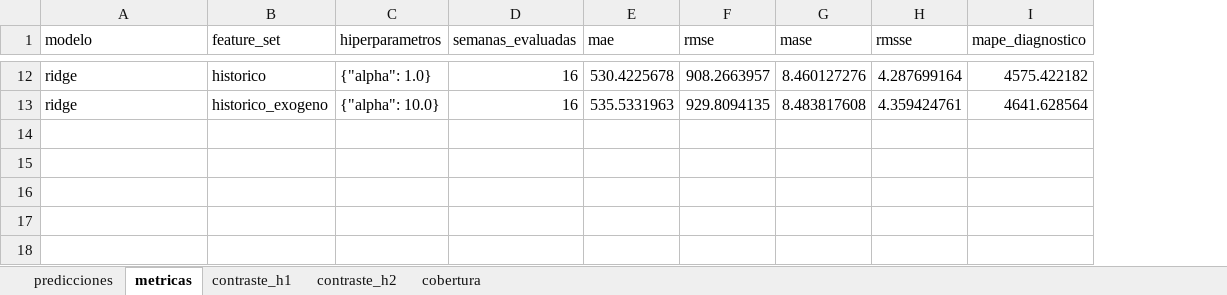
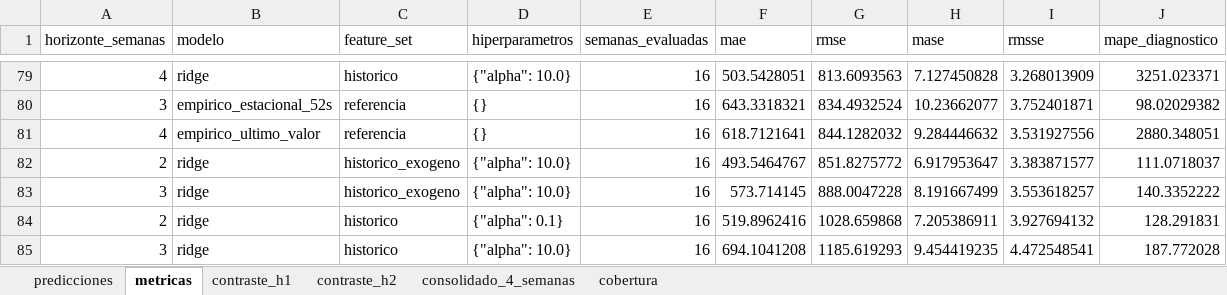
Before and after one commit to amartinezcsn/tesis, an Excel workbook: output/semanal/02_modelos_rolling_window.xlsx, sheet metricas, drawn as a sheet; only a part is shown, gaps mark what is left out; values as stored, in another font and other column widths than the file's, no borders; addresses are those after the commit; the diff covers the shown part only; the diff names each change by its address in the sheet, - before the commit and + after, or states it on an @@ line.

```diff
--- a/output/semanal/02_modelos_rolling_window.xlsx (sheet metricas)
+++ b/output/semanal/02_modelos_rolling_window.xlsx (sheet metricas)
+sheet tab: consolidado_4_semanas
+column A (horizonte_semanas), row 79: 4; row 82: 2
-D79 (hiperparametros): {"alpha": 1.0}
+D79 (hiperparametros): {"alpha": 10.0}
-F79 (mae): 530.4225678
+F79 (mae): 503.5428051
-G79 (rmse): 908.2663957
+G79 (rmse): 813.6093563
-H79 (mase): 8.460127276
+H79 (mase): 7.127450828
-I79 (rmsse): 4.287699164
+I79 (rmsse): 3.268013909
-J79 (mape_diagnostico): 4575.422182
+J79 (mape_diagnostico): 3251.023371
+row 80: 3 | empirico_estacional_52s | referencia | {} | 16 | 643.3318321 | 834.4932524 | 10.23662077 | 3.752401871 | 98.02029382
+row 81: 4 | empirico_ultimo_valor | referencia | {} | 16 | 618.7121641 | 844.1282032 | 9.284446632 | 3.531927556 | 2880.348051
-F82 (mae): 535.5331963
+F82 (mae): 493.5464767
-G82 (rmse): 929.8094135
+G82 (rmse): 851.8275772
-H82 (mase): 8.483817608
+H82 (mase): 6.917953647
-I82 (rmsse): 4.359424761
+I82 (rmsse): 3.383871577
-J82 (mape_diagnostico): 4641.628564
+J82 (mape_diagnostico): 111.0718037
+row 83: 3 | ridge | historico_exogeno | {"alpha": 10.0} | 16 | 573.714145 | 888.0047228 | 8.191667499 | 3.553618257 | 140.3352222
+row 84: 2 | ridge | historico | {"alpha": 0.1} | 16 | 519.8962416 | 1028.659868 | 7.205386911 | 3.927694132 | 128.291831
+row 85: 3 | ridge | historico | {"alpha": 10.0} | 16 | 694.1041208 | 1185.619293 | 9.454419235 | 4.472548541 | 187.772028
```
Also changed, not shown: 67 added rows and 51 edited cells elsewhere in this sheet, sheet predicciones, sheet contraste_h1, sheet contraste_h2, sheet cobertura, input/dataset_maestro_semanal.xlsx, input/dataset_modelado_semanal.xlsx, 21 other files.
